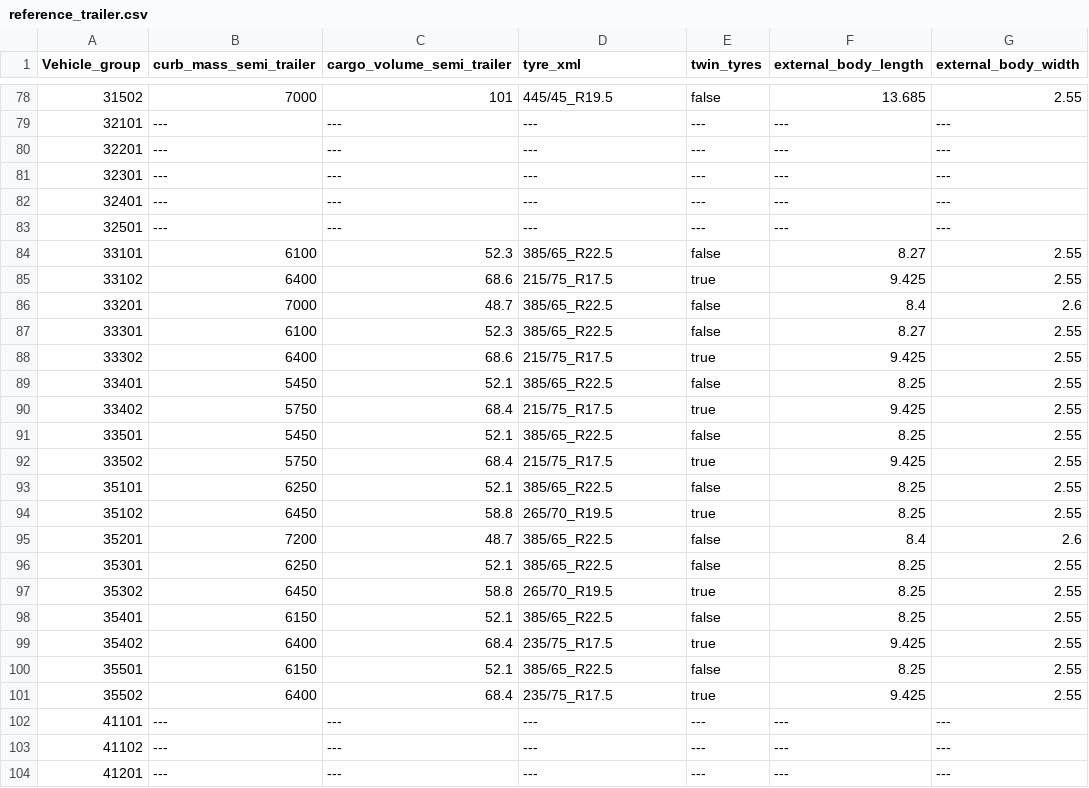
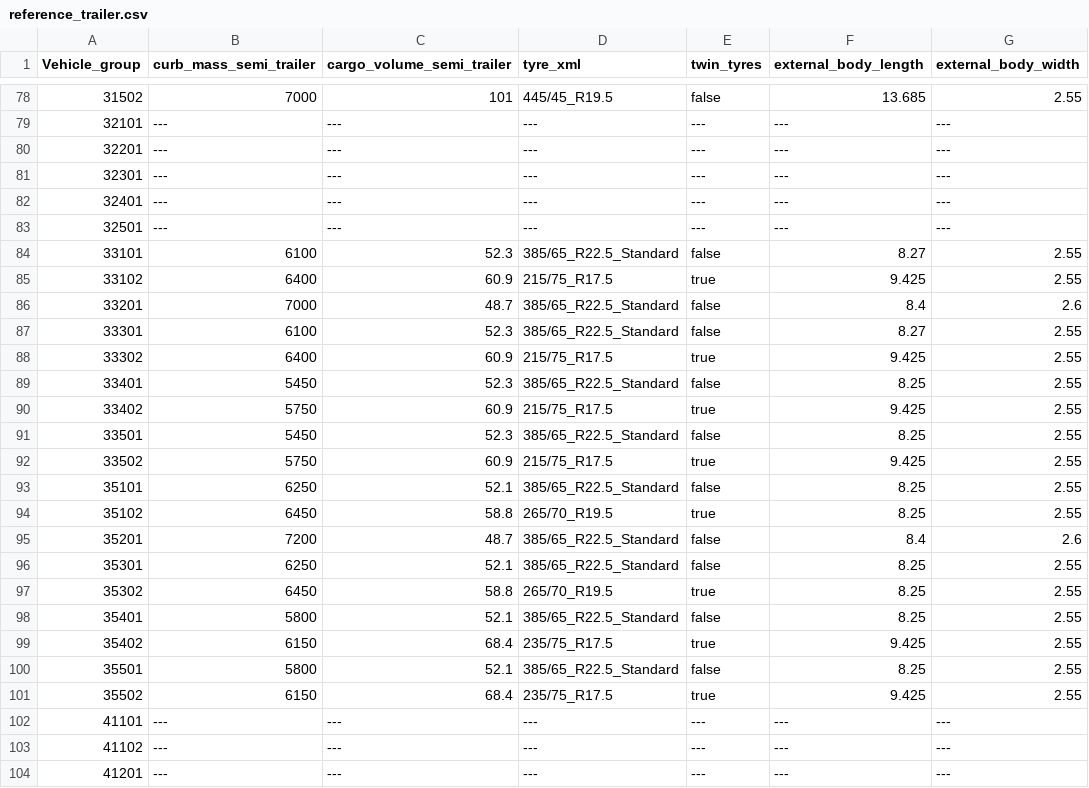
Before and after one commit to mohgsaad-art/VECTO, a CSV file: VectoCore/VectoCore/Resources/Declaration/Trailer/reference_trailer.csv, drawn as a sheet; only a part is shown, gaps mark what is left out; the diff covers the shown part only; the diff names each change by its address in the sheet, - before the commit and + after, or states it on an @@ line.

Commit message:
updated reference trailer csv

```diff
--- a/VectoCore/VectoCore/Resources/Declaration/Trailer/reference_trailer.csv
+++ b/VectoCore/VectoCore/Resources/Declaration/Trailer/reference_trailer.csv
-D84 (tyre_xml): 385/65_R22.5
+D84 (tyre_xml): 385/65_R22.5_Standard
-C85 (cargo_volume_semi_trailer): 68.6
+C85 (cargo_volume_semi_trailer): 60.9
-D86:D87 (tyre_xml): 385/65_R22.5
+D86:D87 (tyre_xml): 385/65_R22.5_Standard
-C88 (cargo_volume_semi_trailer): 68.6
+C88 (cargo_volume_semi_trailer): 60.9
-C89 (cargo_volume_semi_trailer): 52.1
+C89 (cargo_volume_semi_trailer): 52.3
-D89 (tyre_xml): 385/65_R22.5
+D89 (tyre_xml): 385/65_R22.5_Standard
-C90 (cargo_volume_semi_trailer): 68.4
+C90 (cargo_volume_semi_trailer): 60.9
-C91 (cargo_volume_semi_trailer): 52.1
+C91 (cargo_volume_semi_trailer): 52.3
-D91 (tyre_xml): 385/65_R22.5
+D91 (tyre_xml): 385/65_R22.5_Standard
-C92 (cargo_volume_semi_trailer): 68.4
+C92 (cargo_volume_semi_trailer): 60.9
-D93 (tyre_xml): 385/65_R22.5
+D93 (tyre_xml): 385/65_R22.5_Standard
-D95:D96 (tyre_xml): 385/65_R22.5
+D95:D96 (tyre_xml): 385/65_R22.5_Standard
-B98 (curb_mass_semi_trailer): 6150
+B98 (curb_mass_semi_trailer): 5800
-D98 (tyre_xml): 385/65_R22.5
+D98 (tyre_xml): 385/65_R22.5_Standard
-B99 (curb_mass_semi_trailer): 6400
+B99 (curb_mass_semi_trailer): 6150
-B100 (curb_mass_semi_trailer): 6150
+B100 (curb_mass_semi_trailer): 5800
-D100 (tyre_xml): 385/65_R22.5
+D100 (tyre_xml): 385/65_R22.5_Standard
-B101 (curb_mass_semi_trailer): 6400
+B101 (curb_mass_semi_trailer): 6150
```
Also changed, not shown: 49 edited cells elsewhere in this file.
